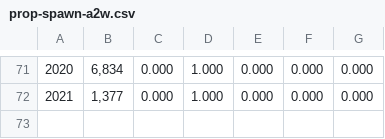
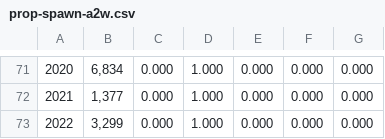
Before and after one commit to pbs-assess/herringsr, a CSV file: data/prop-spawn-a2w.csv, drawn as a sheet; only a part is shown, gaps mark what is left out; the diff names each change by its address in the sheet, - before the commit and + after, or states it on an @@ line.

```diff
--- a/data/prop-spawn-a2w.csv
+++ b/data/prop-spawn-a2w.csv
+row 73: 2022 | 3,299 | 0.000 | 1.000 | 0.000 | 0.000 | 0.000
```
Also changed, not shown: data/prop-spawn-cc.csv, data/prop-spawn-prd.csv, 15 other files.
